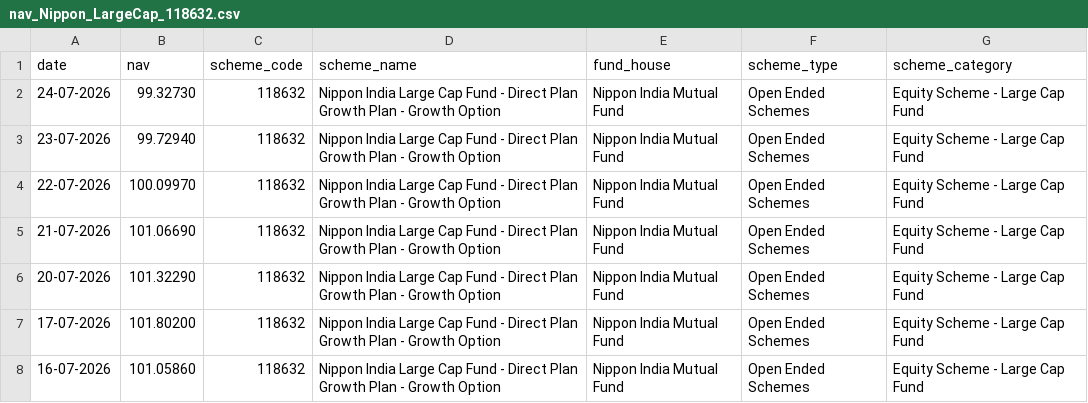
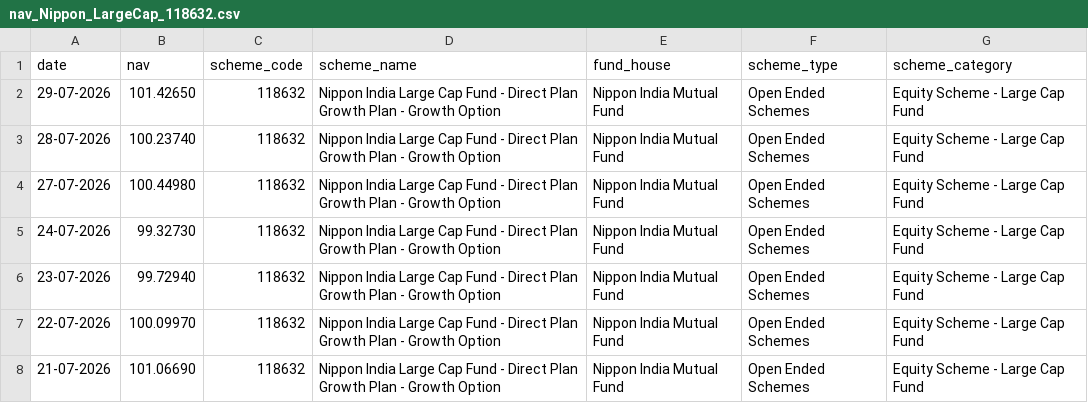
Before and after one commit to JASWANTH1726/mf-analysis, a CSV file: data/raw/nav_Nippon_LargeCap_118632.csv, drawn as a sheet; only a part is shown; the shorter side is filled out with more unchanged rows.

```diff
--- a/data/raw/nav_Nippon_LargeCap_118632.csv
+++ b/data/raw/nav_Nippon_LargeCap_118632.csv
@@ -1,2 +1,5 @@
 date,nav,scheme_code,scheme_name,fund_house,scheme_type,scheme_category
+29-07-2026,101.42650,118632,Nippon India Large Cap Fund - Direct Plan Growth Plan - Growth Option,Nippon India Mutual Fund,Open Ended Schemes,Equity Scheme - Large Cap Fund
+28-07-2026,100.23740,118632,Nippon India Large Cap Fund - Direct Plan Growth Plan - Growth Option,Nippon India Mutual Fund,Open Ended Schemes,Equity Scheme - Large Cap Fund
+27-07-2026,100.44980,118632,Nippon India Large Cap Fund - Direct Plan Growth Plan - Growth Option,Nippon India Mutual Fund,Open Ended Schemes,Equity Scheme - Large Cap Fund
 24-07-2026,99.32730,118632,Nippon India Large Cap Fund - Direct Plan Growth Plan - Growth Option,Nippon India Mutual Fund,Open Ended Schemes,Equity Scheme - Large Cap Fund
```
Also changed, not shown: data/raw/nav_Axis_Bluechip_119092.csv, data/raw/nav_ICICI_Bluechip_120503.csv, 5 other files.
